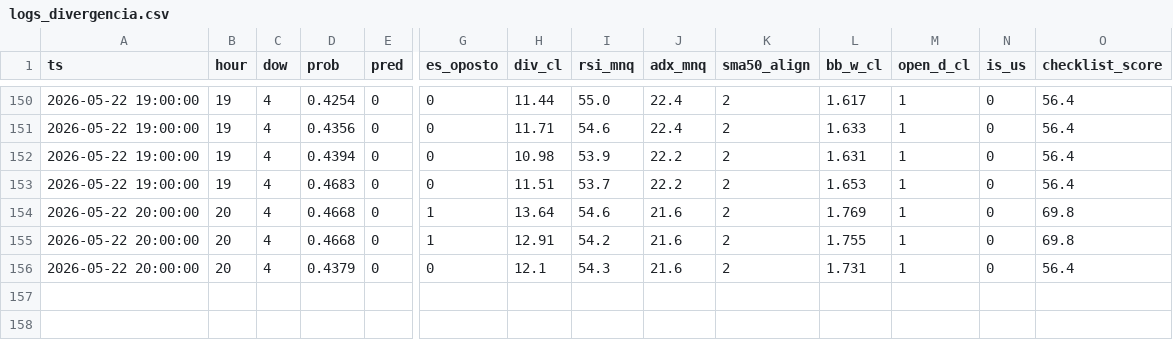
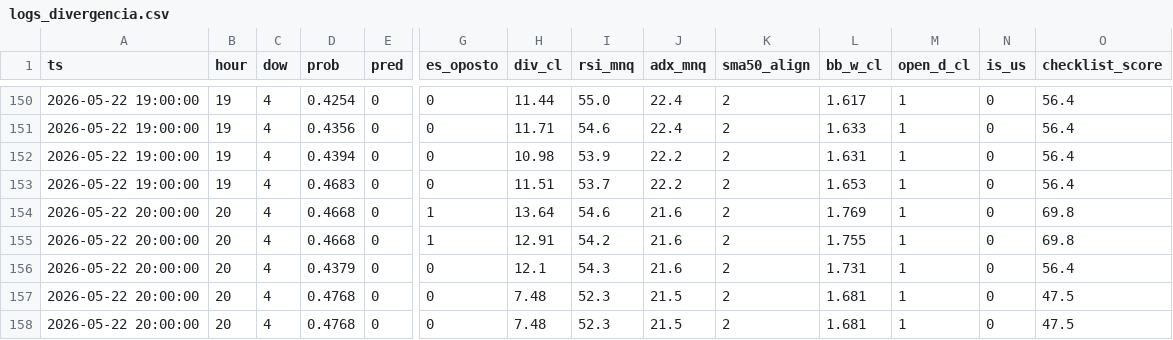
Before and after one commit to fabricadenicho/Triplonq, a CSV file: ml/logs_divergencia.csv, drawn as a sheet; only a part is shown, gaps mark what is left out; rows hold the shown columns only; the diff names each change by its address in the sheet, - before the commit and + after, or states it on an @@ line.

```diff
--- a/ml/logs_divergencia.csv
+++ b/ml/logs_divergencia.csv
+row 157: 2026-05-22 20:00:00 | 20 | 4 | 0.4768 | 0 | 0 | 7.48 | 52.3 | 21.5 | 2 | 1.681 | 1 | 0 | 47.5
+row 158: 2026-05-22 20:00:00 | 20 | 4 | 0.4768 | 0 | 0 | 7.48 | 52.3 | 21.5 | 2 | 1.681 | 1 | 0 | 47.5
```
Also changed, not shown: 3 other files.
